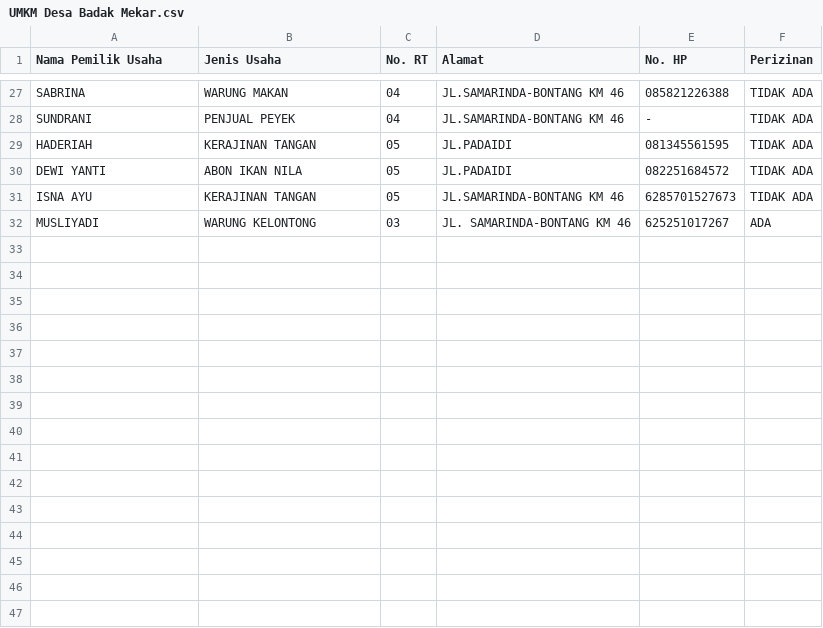
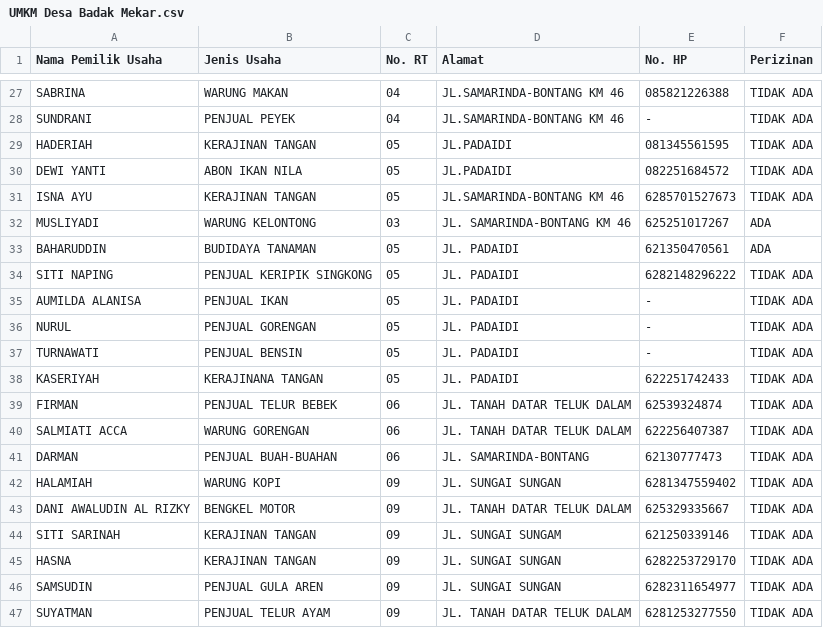
Before and after one commit to mhnbl/Katalog-Digital-Badak-Mekar, a CSV file: UMKM Desa Badak Mekar.csv, drawn as a sheet; only a part is shown, gaps mark what is left out.

Commit message:
Update data UMKM

```diff
--- a/UMKM Desa Badak Mekar.csv
+++ b/UMKM Desa Badak Mekar.csv
@@ -32 +32,16 @@ ISNA AYU,KERAJINAN TANGAN,05,JL.SAMARINDA-BONTANG KM 46,6285701527673,TIDAK ADA
 MUSLIYADI,WARUNG KELONTONG,03,JL. SAMARINDA-BONTANG KM 46,625251017267,ADA
+BAHARUDDIN,BUDIDAYA TANAMAN,05,JL. PADAIDI,621350470561,ADA
+SITI NAPING,PENJUAL KERIPIK SINGKONG,05,JL. PADAIDI,6282148296222,TIDAK ADA
+AUMILDA ALANISA,PENJUAL IKAN,05,JL. PADAIDI,-,TIDAK ADA
+NURUL,PENJUAL GORENGAN,05,JL. PADAIDI,-,TIDAK ADA
+TURNAWATI,PENJUAL BENSIN,05,JL. PADAIDI,-,TIDAK ADA
+KASERIYAH,KERAJINANA TANGAN,05,JL. PADAIDI,622251742433,TIDAK ADA
+FIRMAN,PENJUAL TELUR BEBEK,06,JL. TANAH DATAR TELUK DALAM,62539324874,TIDAK ADA
+SALMIATI ACCA,WARUNG GORENGAN,06,JL. TANAH DATAR TELUK DALAM,622256407387,TIDAK ADA
+DARMAN,PENJUAL BUAH-BUAHAN,06,JL. SAMARINDA-BONTANG,62130777473,TIDAK ADA
+HALAMIAH,WARUNG KOPI,09,JL. SUNGAI SUNGAN,6281347559402,TIDAK ADA
+DANI AWALUDIN AL RIZKY,BENGKEL MOTOR,09,JL. TANAH DATAR TELUK DALAM,625329335667,TIDAK ADA
+SITI SARINAH,KERAJINAN TANGAN,09,JL. SUNGAI SUNGAM,621250339146,TIDAK ADA
+HASNA,KERAJINAN TANGAN,09,JL. SUNGAI SUNGAN,6282253729170,TIDAK ADA
+SAMSUDIN,PENJUAL GULA AREN,09,JL. SUNGAI SUNGAN,6282311654977,TIDAK ADA
+SUYATMAN,PENJUAL TELUR AYAM,09,JL. TANAH DATAR TELUK DALAM,6281253277550,TIDAK ADA
```
